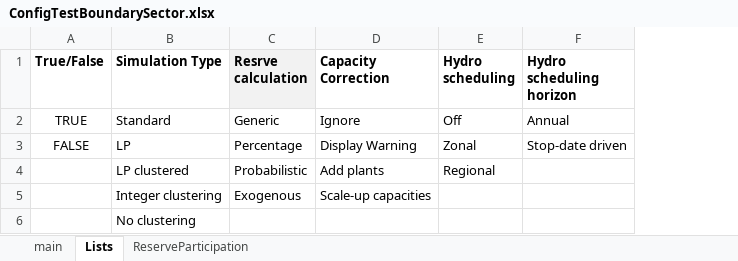
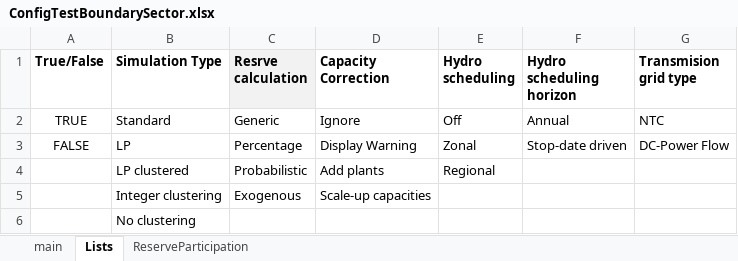
Before and after one commit to energy-modelling-toolkit/Dispa-SET, an Excel workbook: ConfigFiles/ConfigTestBoundarySector.xlsx, sheet Lists, drawn as a sheet; values as stored, in another font and other column widths than the file's, no borders; the diff names each change by its address in the sheet, - before the commit and + after, or states it on an @@ line.

Commit message:
integrating DC power flow into the pre-processing (wip)

```diff
--- a/ConfigFiles/ConfigTestBoundarySector.xlsx (sheet Lists)
+++ b/ConfigFiles/ConfigTestBoundarySector.xlsx (sheet Lists)
+column G (Transmision grid type), rows 2-3: NTC | DC-Power Flow
```
Also changed, not shown: sheet main, 4 other files.
